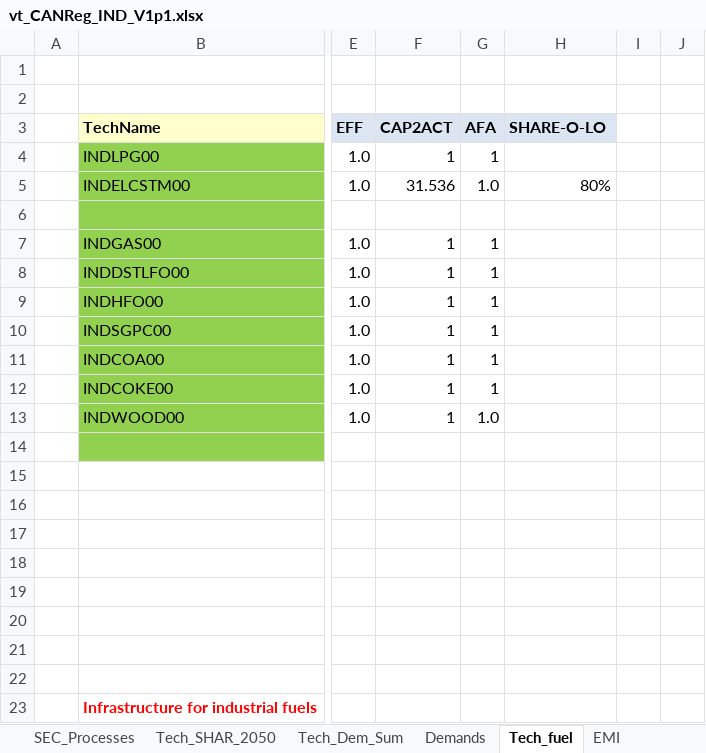
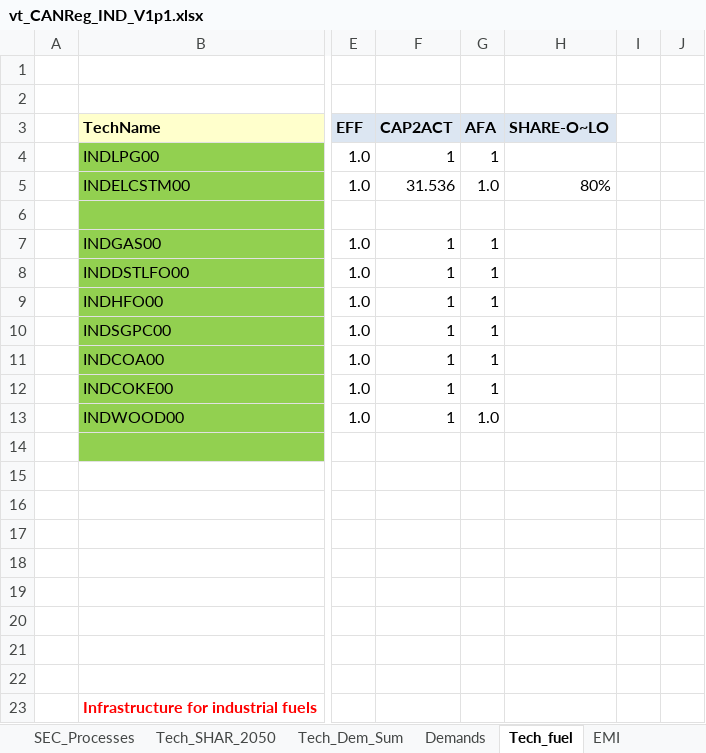
Before and after one commit to seanli12354/CAN_TIMES_v1, an Excel workbook: vt_CANReg_IND_V1p1.xlsx, sheet Tech_fuel, drawn as a sheet; only a part is shown, gaps mark what is left out; values as stored, in another font and other column widths than the file's, no borders; the diff names each change by its address in the sheet, - before the commit and + after, or states it on an @@ line.

```diff
--- a/vt_CANReg_IND_V1p1.xlsx (sheet Tech_fuel)
+++ b/vt_CANReg_IND_V1p1.xlsx (sheet Tech_fuel)
-H3: SHARE-O-LO
+H3: SHARE-O~LO
```
Also changed, not shown: sheet Tech_SHAR_2050, sheet SEC_Processes, sheet SEC_Comm, formulas that keep their value, BY_Trans.xlsx, SysSettings.xlsx, 5 other files.
